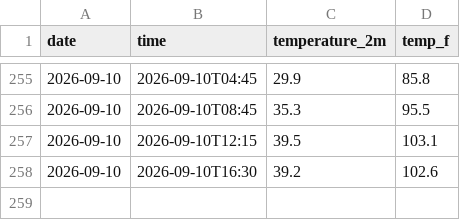
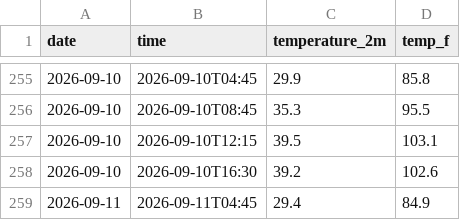
Before and after one commit to kevinguo1981/weather-tracker, a CSV file: daily_log.csv, drawn as a sheet; only a part is shown, gaps mark what is left out; the diff names each change by its address in the sheet, - before the commit and + after, or states it on an @@ line.

```diff
--- a/daily_log.csv
+++ b/daily_log.csv
+row 259: 2026-09-11 | 2026-09-11T04:45 | 29.4 | 84.9
```
Also changed, not shown: 1 other file.
